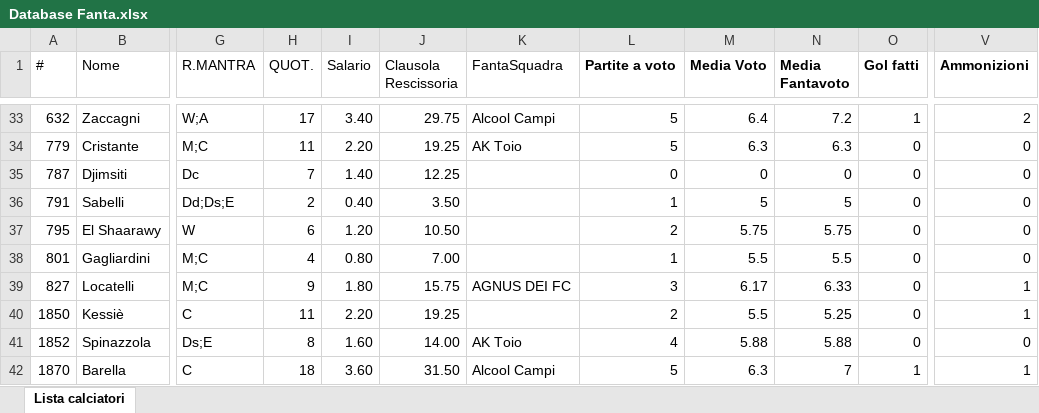
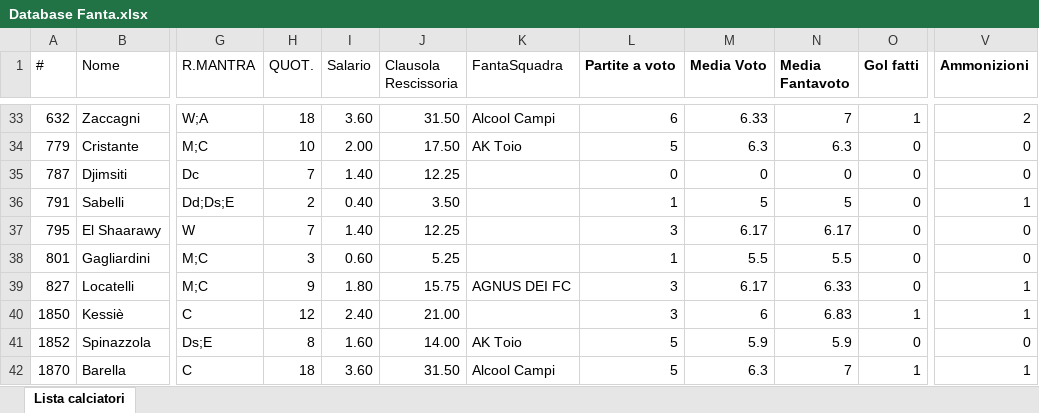
Before and after one commit to ChickenRusping/SitoFantaManageriale, an Excel workbook: Database Fanta.xlsx, sheet Lista calciatori, drawn as a sheet; only a part is shown, gaps mark what is left out; values as stored, in another font and other column widths than the file's, no borders; the diff covers the shown part only; the diff names each change by its address in the sheet, - before the commit and + after, or states it on an @@ line.

```diff
--- a/Database Fanta.xlsx (sheet Lista calciatori)
+++ b/Database Fanta.xlsx (sheet Lista calciatori)
-H33 (QUOT.): 17
+H33 (QUOT.): 18
-I33 (Salario): 3.40
+I33 (Salario): 3.60
-J33 (Clausola Rescissoria): 29.75
+J33 (Clausola Rescissoria): 31.50
-L33 (Partite a voto): 5
+L33 (Partite a voto): 6
-M33 (Media Voto): 6.4
+M33 (Media Voto): 6.33
-N33 (Media Fantavoto): 7.2
+N33 (Media Fantavoto): 7
-H34 (QUOT.): 11
+H34 (QUOT.): 10
-I34 (Salario): 2.20
+I34 (Salario): 2.00
-J34 (Clausola Rescissoria): 19.25
+J34 (Clausola Rescissoria): 17.50
-V36 (Ammonizioni): 0
+V36 (Ammonizioni): 1
-H37 (QUOT.): 6
+H37 (QUOT.): 7
-I37 (Salario): 1.20
+I37 (Salario): 1.40
-J37 (Clausola Rescissoria): 10.50
+J37 (Clausola Rescissoria): 12.25
-L37 (Partite a voto): 2
+L37 (Partite a voto): 3
-M37 (Media Voto): 5.75
+M37 (Media Voto): 6.17
-N37 (Media Fantavoto): 5.75
+N37 (Media Fantavoto): 6.17
-H38 (QUOT.): 4
+H38 (QUOT.): 3
-I38 (Salario): 0.80
+I38 (Salario): 0.60
-J38 (Clausola Rescissoria): 7.00
+J38 (Clausola Rescissoria): 5.25
-H40 (QUOT.): 11
+H40 (QUOT.): 12
-I40 (Salario): 2.20
+I40 (Salario): 2.40
-J40 (Clausola Rescissoria): 19.25
+J40 (Clausola Rescissoria): 21.00
-L40 (Partite a voto): 2
+L40 (Partite a voto): 3
-M40 (Media Voto): 5.5
+M40 (Media Voto): 6
-N40 (Media Fantavoto): 5.25
+N40 (Media Fantavoto): 6.83
-O40 (Gol fatti): 0
+O40 (Gol fatti): 1
-L41 (Partite a voto): 4
+L41 (Partite a voto): 5
-M41 (Media Voto): 5.88
+M41 (Media Voto): 5.9
-N41 (Media Fantavoto): 5.88
+N41 (Media Fantavoto): 5.9
```
Also changed, not shown: 4 added rows and 1605 edited cells elsewhere in this sheet, formulas that keep their value, 2 other files.
